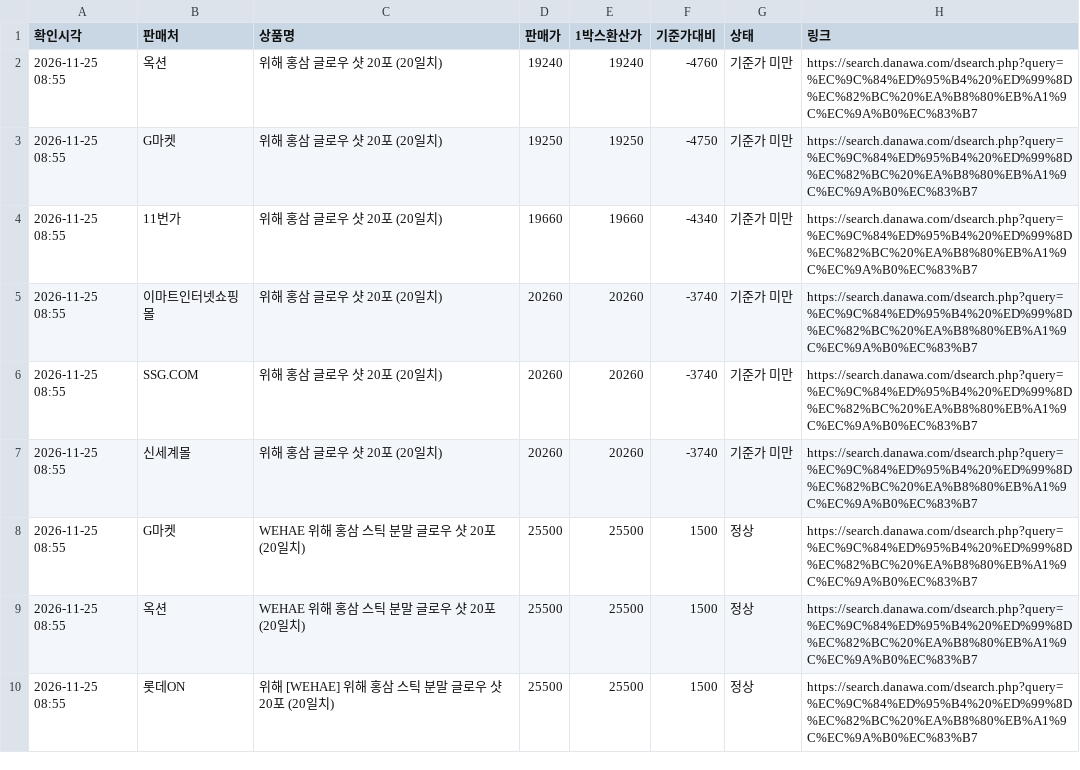
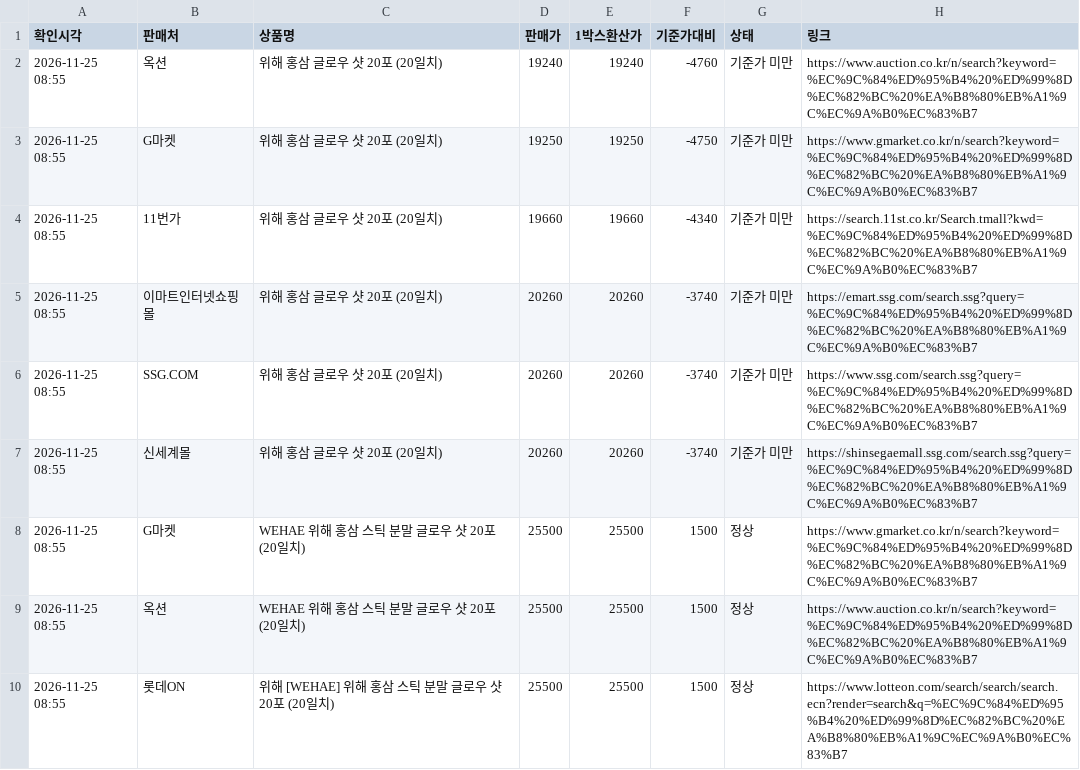
Before and after one commit to ushakei88/wehae-price, a CSV file: log.csv, drawn as a sheet.

```diff
--- a/log.csv
+++ b/log.csv
@@ -1,10 +1,10 @@
 확인시각,판매처,상품명,판매가,1박스환산가,기준가대비,상태,링크
-2026-11-25 08:55,옥션,위해 홍삼 글로우 샷 20포 (20일치),19240,19240,-4760,기준가 미만,https://search.danawa.com/dsearch.php?query=%EC%9C%84%ED%95%B4%20%ED%99%8D%EC%82%BC%20%EA%B8%80%EB%A1%9C%EC%9A%B0%EC%83%B7
-2026-11-25 08:55,G마켓,위해 홍삼 글로우 샷 20포 (20일치),19250,19250,-4750,기준가 미만,https://search.danawa.com/dsearch.php?query=%EC%9C%84%ED%95%B4%20%ED%99%8D%EC%82%BC%20%EA%B8%80%EB%A1%9C%EC%9A%B0%EC%83%B7
-2026-11-25 08:55,11번가,위해 홍삼 글로우 샷 20포 (20일치),19660,19660,-4340,기준가 미만,https://search.danawa.com/dsearch.php?query=%EC%9C%84%ED%95%B4%20%ED%99%8D%EC%82%BC%20%EA%B8%80%EB%A1%9C%EC%9A%B0%EC%83%B7
-2026-11-25 08:55,이마트인터넷쇼핑몰,위해 홍삼 글로우 샷 20포 (20일치),20260,20260,-3740,기준가 미만,https://search.danawa.com/dsearch.php?query=%EC%9C%84%ED%95%B4%20%ED%99%8D%EC%82%BC%20%EA%B8%80%EB%A1%9C%EC%9A%B0%EC%83%B7
-2026-11-25 08:55,SSG.COM,위해 홍삼 글로우 샷 20포 (20일치),20260,20260,-3740,기준가 미만,https://search.danawa.com/dsearch.php?query=%EC%9C%84%ED%95%B4%20%ED%99%8D%EC%82%BC%20%EA%B8%80%EB%A1%9C%EC%9A%B0%EC%83%B7
-2026-11-25 08:55,신세계몰,위해 홍삼 글로우 샷 20포 (20일치),20260,20260,-3740,기준가 미만,https://search.danawa.com/dsearch.php?query=%EC%9C%84%ED%95%B4%20%ED%99%8D%EC%82%BC%20%EA%B8%80%EB%A1%9C%EC%9A%B0%EC%83%B7
-2026-11-25 08:55,G마켓,WEHAE 위해 홍삼 스틱 분말 글로우 샷 20포 (20일치),25500,25500,1500,정상,https://search.danawa.com/dsearch.php?query=%EC%9C%84%ED%95%B4%20%ED%99%8D%EC%82%BC%20%EA%B8%80%EB%A1%9C%EC%9A%B0%EC%83%B7
-2026-11-25 08:55,옥션,WEHAE 위해 홍삼 스틱 분말 글로우 샷 20포 (20일치),25500,25500,1500,정상,https://search.danawa.com/dsearch.php?query=%EC%9C%84%ED%95%B4%20%ED%99%8D%EC%82%BC%20%EA%B8%80%EB%A1%9C%EC%9A%B0%EC%83%B7
-2026-11-25 08:55,롯데ON,위해 [WEHAE] 위해 홍삼 스틱 분말 글로우 샷 20포 (20일치),25500,25500,1500,정상,https://search.danawa.com/dsearch.php?query=%EC%9C%84%ED%95%B4%20%ED%99%8D%EC%82%BC%20%EA%B8%80%EB%A1%9C%EC%9A%B0%EC%83%B7
+2026-11-25 08:55,옥션,위해 홍삼 글로우 샷 20포 (20일치),19240,19240,-4760,기준가 미만,https://www.auction.co.kr/n/search?keyword=%EC%9C%84%ED%95%B4%20%ED%99%8D%EC%82%BC%20%EA%B8%80%EB%A1%9C%EC%9A%B0%EC%83%B7
+2026-11-25 08:55,G마켓,위해 홍삼 글로우 샷 20포 (20일치),19250,19250,-4750,기준가 미만,https://www.gmarket.co.kr/n/search?keyword=%EC%9C%84%ED%95%B4%20%ED%99%8D%EC%82%BC%20%EA%B8%80%EB%A1%9C%EC%9A%B0%EC%83%B7
+2026-11-25 08:55,11번가,위해 홍삼 글로우 샷 20포 (20일치),19660,19660,-4340,기준가 미만,https://search.11st.co.kr/Search.tmall?kwd=%EC%9C%84%ED%95%B4%20%ED%99%8D%EC%82%BC%20%EA%B8%80%EB%A1%9C%EC%9A%B0%EC%83%B7
+2026-11-25 08:55,이마트인터넷쇼핑몰,위해 홍삼 글로우 샷 20포 (20일치),20260,20260,-3740,기준가 미만,https://emart.ssg.com/search.ssg?query=%EC%9C%84%ED%95%B4%20%ED%99%8D%EC%82%BC%20%EA%B8%80%EB%A1%9C%EC%9A%B0%EC%83%B7
+2026-11-25 08:55,SSG.COM,위해 홍삼 글로우 샷 20포 (20일치),20260,20260,-3740,기준가 미만,https://www.ssg.com/search.ssg?query=%EC%9C%84%ED%95%B4%20%ED%99%8D%EC%82%BC%20%EA%B8%80%EB%A1%9C%EC%9A%B0%EC%83%B7
+2026-11-25 08:55,신세계몰,위해 홍삼 글로우 샷 20포 (20일치),20260,20260,-3740,기준가 미만,https://shinsegaemall.ssg.com/search.ssg?query=%EC%9C%84%ED%95%B4%20%ED%99%8D%EC%82%BC%20%EA%B8%80%EB%A1%9C%EC%9A%B0%EC%83%B7
+2026-11-25 08:55,G마켓,WEHAE 위해 홍삼 스틱 분말 글로우 샷 20포 (20일치),25500,25500,1500,정상,https://www.gmarket.co.kr/n/search?keyword=%EC%9C%84%ED%95%B4%20%ED%99%8D%EC%82%BC%20%EA%B8%80%EB%A1%9C%EC%9A%B0%EC%83%B7
+2026-11-25 08:55,옥션,WEHAE 위해 홍삼 스틱 분말 글로우 샷 20포 (20일치),25500,25500,1500,정상,https://www.auction.co.kr/n/search?keyword=%EC%9C%84%ED%95%B4%20%ED%99%8D%EC%82%BC%20%EA%B8%80%EB%A1%9C%EC%9A%B0%EC%83%B7
+2026-11-25 08:55,롯데ON,위해 [WEHAE] 위해 홍삼 스틱 분말 글로우 샷 20포 (20일치),25500,25500,1500,정상,https://www.lotteon.com/search/search/search.ecn?render=search&q=%EC%9C%84%ED%95%B4%20%ED%99%8D%EC%82%BC%20%EA%B8%80%EB%A1%9C%EC%9A%B0%EC%83%B7
```
Also changed, not shown: 1 other file.
